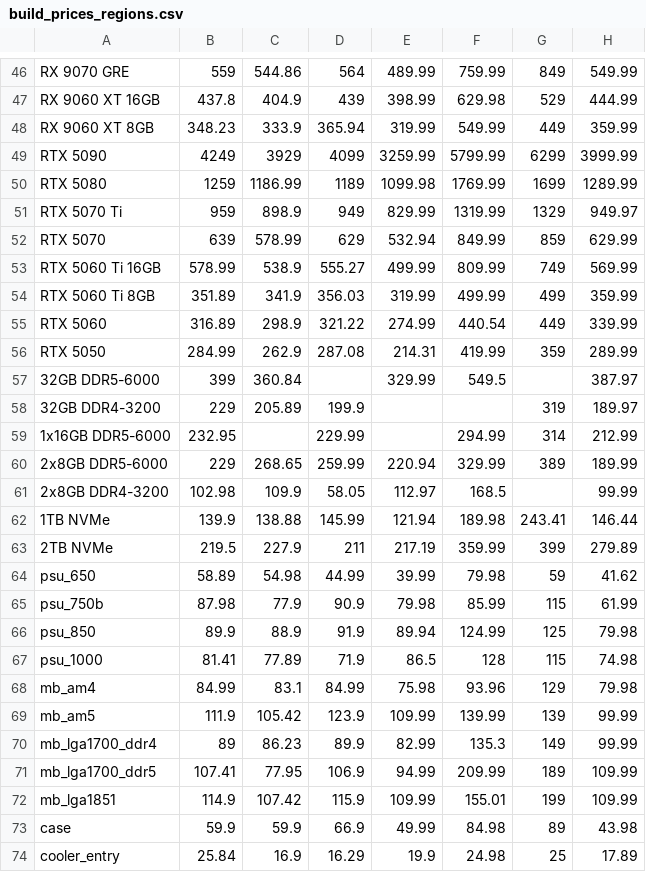
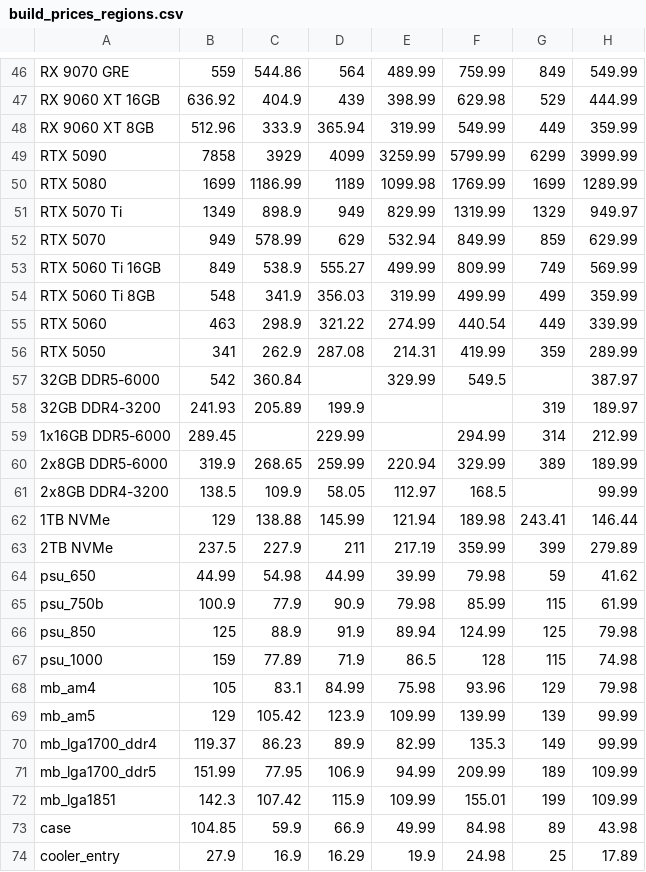
Before and after one commit to FeikoWielsma/msfs-cpu, a CSV file: build_prices_regions.csv, drawn as a sheet; only a part is shown, gaps mark what is left out; the diff covers the shown part only; the diff names each change by its address in the sheet, - before the commit and + after, or states it on an @@ line.

```diff
--- a/build_prices_regions.csv
+++ b/build_prices_regions.csv
-B47: 437.8
+B47: 636.92
-B48: 348.23
+B48: 512.96
-B49: 4249
+B49: 7858
-B50: 1259
+B50: 1699
-B51: 959
+B51: 1349
-B52: 639
+B52: 949
-B53: 578.99
+B53: 849
-B54: 351.89
+B54: 548
-B55: 316.89
+B55: 463
-B56: 284.99
+B56: 341
-B57: 399
+B57: 542
-B58: 229
+B58: 241.93
-B59: 232.95
+B59: 289.45
-B60: 229
+B60: 319.9
-B61: 102.98
+B61: 138.5
-B62: 139.9
+B62: 129
-B63: 219.5
+B63: 237.5
-B64: 58.89
+B64: 44.99
-B65: 87.98
+B65: 100.9
-B66: 89.9
+B66: 125
-B67: 81.41
+B67: 159
-B68: 84.99
+B68: 105
-B69: 111.9
+B69: 129
-B70: 89
+B70: 119.37
-B71: 107.41
+B71: 151.99
-B72: 114.9
+B72: 142.3
-B73: 59.9
+B73: 104.85
-B74: 25.84
+B74: 27.9
```
Also changed, not shown: 7 added rows and 27 edited cells elsewhere in this file, build_prices.csv, 20 other files.
